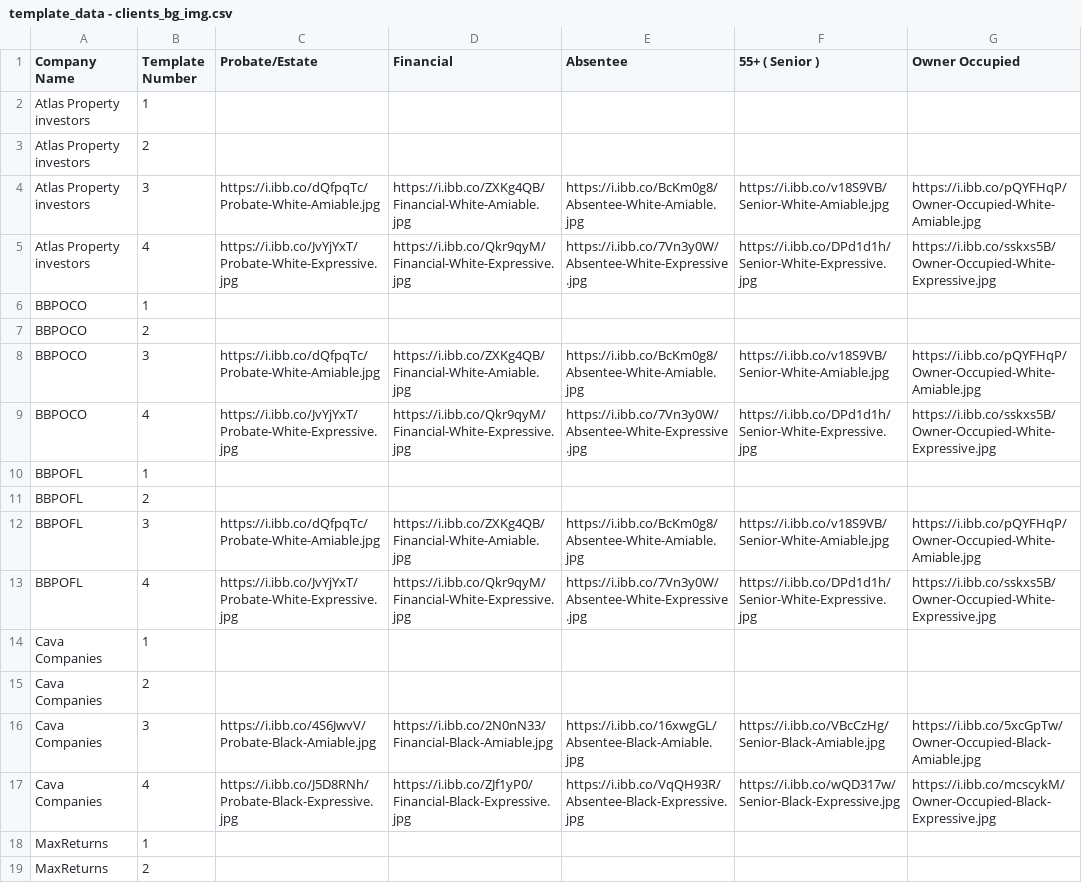
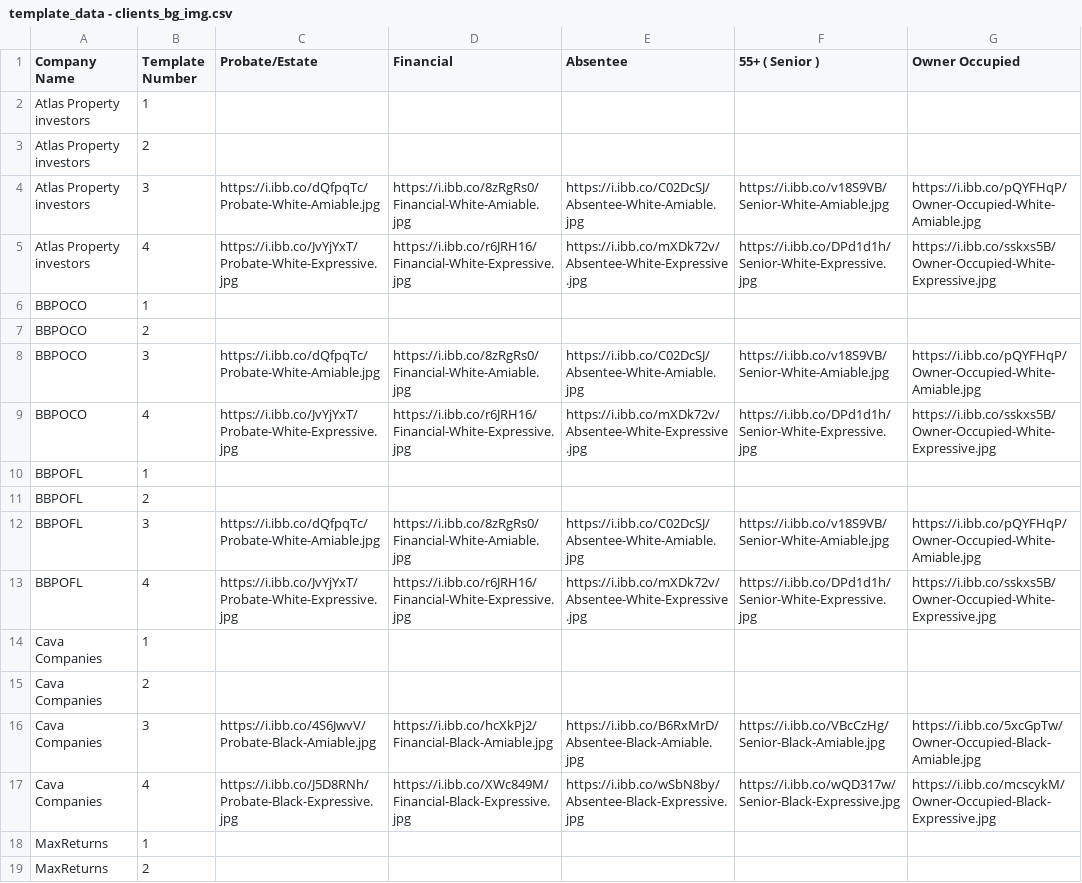
Before and after one commit to ignacioaraya1995/direct_mail_V2, a CSV file: input/template_data - clients_bg_img.csv, drawn as a sheet; only a part is shown; the diff covers the shown part only.

```diff
--- a/input/template_data - clients_bg_img.csv
+++ b/input/template_data - clients_bg_img.csv
@@ -3,16 +3,16 @@ Atlas Property investors,1,,,,,
 Atlas Property investors,2,,,,,
-Atlas Property investors,3,https://i.ibb.co/dQfpqTc/Probate-White-Amiable.jpg,https://i.ibb.co/ZXKg4QB/Financial-White-Amiable.jpg,https://i.ibb.co/BcKm0g8/Absentee-White-Amiable.jpg,https://i.ibb.co/v18S9VB/Senior-White-Amiable.jpg,https://i.ibb.co/pQYFHqP/Owner-Occupied-White-Amiable.jpg
-Atlas Property investors,4,https://i.ibb.co/JvYjYxT/Probate-White-Expressive.jpg,https://i.ibb.co/Qkr9qyM/Financial-White-Expressive.jpg,https://i.ibb.co/7Vn3y0W/Absentee-White-Expressive.jpg,https://i.ibb.co/DPd1d1h/Senior-White-Expressive.jpg,https://i.ibb.co/sskxs5B/Owner-Occupied-White-Expressive.jpg
+Atlas Property investors,3,https://i.ibb.co/dQfpqTc/Probate-White-Amiable.jpg,https://i.ibb.co/8zRgRs0/Financial-White-Amiable.jpg,https://i.ibb.co/C02DcSJ/Absentee-White-Amiable.jpg,https://i.ibb.co/v18S9VB/Senior-White-Amiable.jpg,https://i.ibb.co/pQYFHqP/Owner-Occupied-White-Amiable.jpg
+Atlas Property investors,4,https://i.ibb.co/JvYjYxT/Probate-White-Expressive.jpg,https://i.ibb.co/r6JRH16/Financial-White-Expressive.jpg,https://i.ibb.co/mXDk72v/Absentee-White-Expressive.jpg,https://i.ibb.co/DPd1d1h/Senior-White-Expressive.jpg,https://i.ibb.co/sskxs5B/Owner-Occupied-White-Expressive.jpg
 BBPOCO,1,,,,,
 BBPOCO,2,,,,,
-BBPOCO,3,https://i.ibb.co/dQfpqTc/Probate-White-Amiable.jpg,https://i.ibb.co/ZXKg4QB/Financial-White-Amiable.jpg,https://i.ibb.co/BcKm0g8/Absentee-White-Amiable.jpg,https://i.ibb.co/v18S9VB/Senior-White-Amiable.jpg,https://i.ibb.co/pQYFHqP/Owner-Occupied-White-Amiable.jpg
-BBPOCO,4,https://i.ibb.co/JvYjYxT/Probate-White-Expressive.jpg,https://i.ibb.co/Qkr9qyM/Financial-White-Expressive.jpg,https://i.ibb.co/7Vn3y0W/Absentee-White-Expressive.jpg,https://i.ibb.co/DPd1d1h/Senior-White-Expressive.jpg,https://i.ibb.co/sskxs5B/Owner-Occupied-White-Expressive.jpg
+BBPOCO,3,https://i.ibb.co/dQfpqTc/Probate-White-Amiable.jpg,https://i.ibb.co/8zRgRs0/Financial-White-Amiable.jpg,https://i.ibb.co/C02DcSJ/Absentee-White-Amiable.jpg,https://i.ibb.co/v18S9VB/Senior-White-Amiable.jpg,https://i.ibb.co/pQYFHqP/Owner-Occupied-White-Amiable.jpg
+BBPOCO,4,https://i.ibb.co/JvYjYxT/Probate-White-Expressive.jpg,https://i.ibb.co/r6JRH16/Financial-White-Expressive.jpg,https://i.ibb.co/mXDk72v/Absentee-White-Expressive.jpg,https://i.ibb.co/DPd1d1h/Senior-White-Expressive.jpg,https://i.ibb.co/sskxs5B/Owner-Occupied-White-Expressive.jpg
 BBPOFL,1,,,,,
 BBPOFL,2,,,,,
-BBPOFL,3,https://i.ibb.co/dQfpqTc/Probate-White-Amiable.jpg,https://i.ibb.co/ZXKg4QB/Financial-White-Amiable.jpg,https://i.ibb.co/BcKm0g8/Absentee-White-Amiable.jpg,https://i.ibb.co/v18S9VB/Senior-White-Amiable.jpg,https://i.ibb.co/pQYFHqP/Owner-Occupied-White-Amiable.jpg
-BBPOFL,4,https://i.ibb.co/JvYjYxT/Probate-White-Expressive.jpg,https://i.ibb.co/Qkr9qyM/Financial-White-Expressive.jpg,https://i.ibb.co/7Vn3y0W/Absentee-White-Expressive.jpg,https://i.ibb.co/DPd1d1h/Senior-White-Expressive.jpg,https://i.ibb.co/sskxs5B/Owner-Occupied-White-Expressive.jpg
+BBPOFL,3,https://i.ibb.co/dQfpqTc/Probate-White-Amiable.jpg,https://i.ibb.co/8zRgRs0/Financial-White-Amiable.jpg,https://i.ibb.co/C02DcSJ/Absentee-White-Amiable.jpg,https://i.ibb.co/v18S9VB/Senior-White-Amiable.jpg,https://i.ibb.co/pQYFHqP/Owner-Occupied-White-Amiable.jpg
+BBPOFL,4,https://i.ibb.co/JvYjYxT/Probate-White-Expressive.jpg,https://i.ibb.co/r6JRH16/Financial-White-Expressive.jpg,https://i.ibb.co/mXDk72v/Absentee-White-Expressive.jpg,https://i.ibb.co/DPd1d1h/Senior-White-Expressive.jpg,https://i.ibb.co/sskxs5B/Owner-Occupied-White-Expressive.jpg
 Cava Companies,1,,,,,
 Cava Companies,2,,,,,
-Cava Companies,3,https://i.ibb.co/4S6JwvV/Probate-Black-Amiable.jpg,https://i.ibb.co/2N0nN33/Financial-Black-Amiable.jpg,https://i.ibb.co/16xwgGL/Absentee-Black-Amiable.jpg,https://i.ibb.co/VBcCzHg/Senior-Black-Amiable.jpg,https://i.ibb.co/5xcGpTw/Owner-Occupied-Black-Amiable.jpg
-Cava Companies,4,https://i.ibb.co/J5D8RNh/Probate-Black-Expressive.jpg,https://i.ibb.co/ZJf1yP0/Financial-Black-Expressive.jpg,https://i.ibb.co/VqQH93R/Absentee-Black-Expressive.jpg,https://i.ibb.co/wQD317w/Senior-Black-Expressive.jpg,https://i.ibb.co/mcscykM/Owner-Occupied-Black-Expressive.jpg
+Cava Companies,3,https://i.ibb.co/4S6JwvV/Probate-Black-Amiable.jpg,https://i.ibb.co/hcXkPj2/Financial-Black-Amiable.jpg,https://i.ibb.co/B6RxMrD/Absentee-Black-Amiable.jpg,https://i.ibb.co/VBcCzHg/Senior-Black-Amiable.jpg,https://i.ibb.co/5xcGpTw/Owner-Occupied-Black-Amiable.jpg
+Cava Companies,4,https://i.ibb.co/J5D8RNh/Probate-Black-Expressive.jpg,https://i.ibb.co/XWc849M/Financial-Black-Expressive.jpg,https://i.ibb.co/wSbN8by/Absentee-Black-Expressive.jpg,https://i.ibb.co/wQD317w/Senior-Black-Expressive.jpg,https://i.ibb.co/mcscykM/Owner-Occupied-Black-Expressive.jpg
 MaxReturns,1,,,,,
```
Also changed, not shown: 32 edited cells elsewhere in this file, input/template_data - clients_data.csv, input/template_data - clients_logos.csv, 4 other files.
